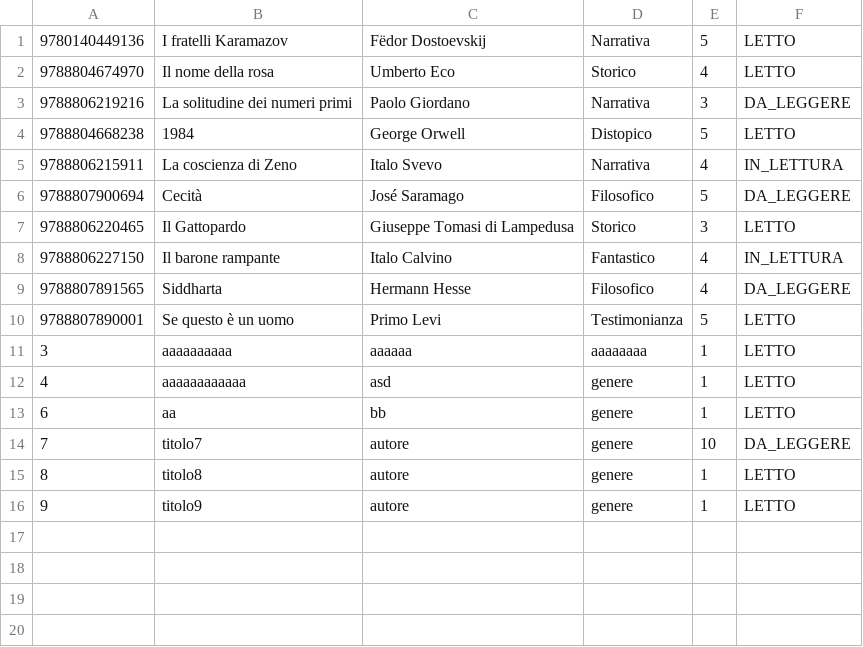
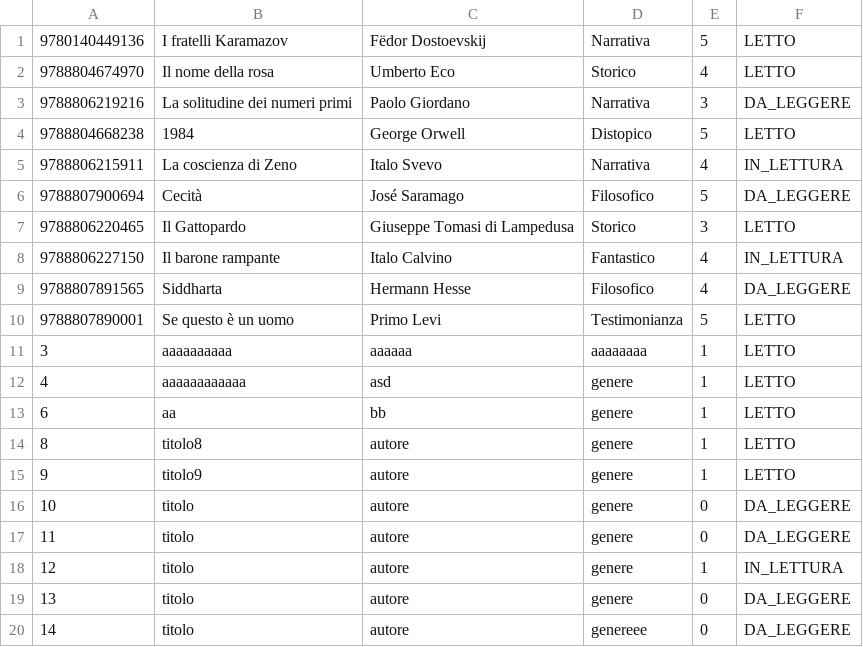
Before and after one commit to Helgrind18/ProgettoIngegneriaSoftware, a CSV file: src/main/java/org/example/files/libreria.csv, drawn as a sheet.

```diff
--- a/src/main/java/org/example/files/libreria.csv
+++ b/src/main/java/org/example/files/libreria.csv
@@ -13,4 +13,8 @@
 6,aa,bb,genere,1,LETTO
-7,titolo7,autore,genere,10,DA_LEGGERE
 8,titolo8,autore,genere,1,LETTO
 9,titolo9,autore,genere,1,LETTO
+10,titolo,autore,genere,0,DA_LEGGERE
+11,titolo,autore,genere,0,DA_LEGGERE
+12,titolo,autore,genere,1,IN_LETTURA
+13,titolo,autore,genere,0,DA_LEGGERE
+14,titolo,autore,genereee,0,DA_LEGGERE
```
Also changed, not shown: 5 other files.
